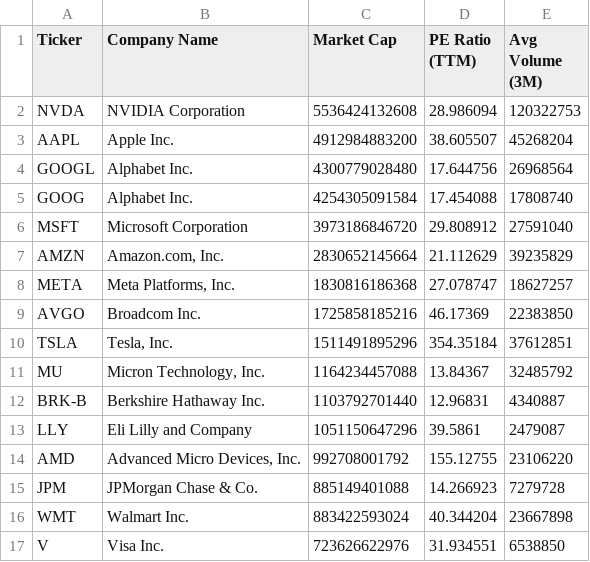
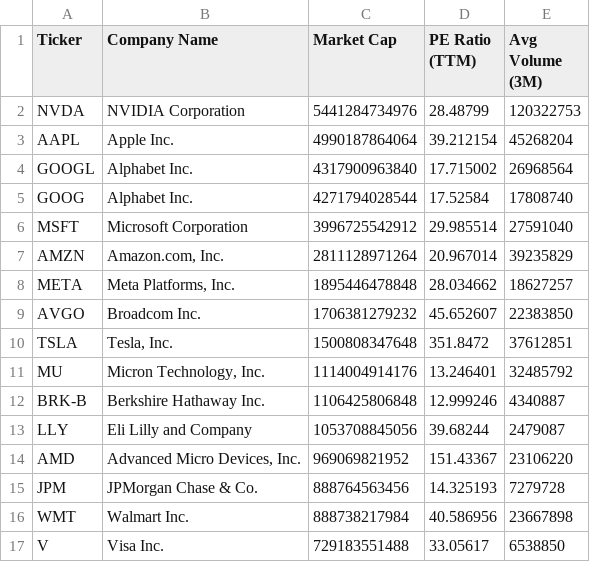
Before and after one commit to NK-Mikey/Stock-Market-Dashboard, a CSV file: data/fundamentals.csv, drawn as a sheet; only a part is shown; the diff covers the shown part only.

```diff
--- a/data/fundamentals.csv
+++ b/data/fundamentals.csv
@@ -1,17 +1,17 @@
 Ticker,Company Name,Market Cap,PE Ratio (TTM),Avg Volume (3M)
-NVDA,NVIDIA Corporation,5536424132608,28.986094,120322753
-AAPL,Apple Inc.,4912984883200,38.605507,45268204
-GOOGL,Alphabet Inc.,4300779028480,17.644756,26968564
-GOOG,Alphabet Inc.,4254305091584,17.454088,17808740
-MSFT,Microsoft Corporation,3973186846720,29.808912,27591040
-AMZN,"Amazon.com, Inc.",2830652145664,21.112629,39235829
-META,"Meta Platforms, Inc.",1830816186368,27.078747,18627257
-AVGO,Broadcom Inc.,1725858185216,46.17369,22383850
-TSLA,"Tesla, Inc.",1511491895296,354.35184,37612851
-MU,"Micron Technology, Inc.",1164234457088,13.84367,32485792
-BRK-B,Berkshire Hathaway Inc.,1103792701440,12.96831,4340887
-LLY,Eli Lilly and Company,1051150647296,39.5861,2479087
-AMD,"Advanced Micro Devices, Inc.",992708001792,155.12755,23106220
-JPM,JPMorgan Chase & Co.,885149401088,14.266923,7279728
-WMT,Walmart Inc.,883422593024,40.344204,23667898
-V,Visa Inc.,723626622976,31.934551,6538850
+NVDA,NVIDIA Corporation,5441284734976,28.48799,120322753
+AAPL,Apple Inc.,4990187864064,39.212154,45268204
+GOOGL,Alphabet Inc.,4317900963840,17.715002,26968564
+GOOG,Alphabet Inc.,4271794028544,17.52584,17808740
+MSFT,Microsoft Corporation,3996725542912,29.985514,27591040
+AMZN,"Amazon.com, Inc.",2811128971264,20.967014,39235829
+META,"Meta Platforms, Inc.",1895446478848,28.034662,18627257
+AVGO,Broadcom Inc.,1706381279232,45.652607,22383850
+TSLA,"Tesla, Inc.",1500808347648,351.8472,37612851
+MU,"Micron Technology, Inc.",1114004914176,13.246401,32485792
+BRK-B,Berkshire Hathaway Inc.,1106425806848,12.999246,4340887
+LLY,Eli Lilly and Company,1053708845056,39.68244,2479087
+AMD,"Advanced Micro Devices, Inc.",969069821952,151.43367,23106220
+JPM,JPMorgan Chase & Co.,888764563456,14.325193,7279728
+WMT,Walmart Inc.,888738217984,40.586956,23667898
+V,Visa Inc.,729183551488,33.05617,6538850
```
Also changed, not shown: 1 added row, 1 removed row and 15 edited cells elsewhere in this file, data/dim_stock.csv, 1 other file.
